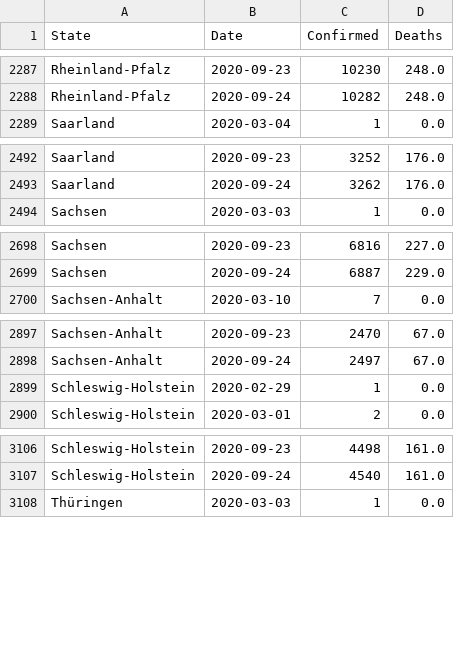
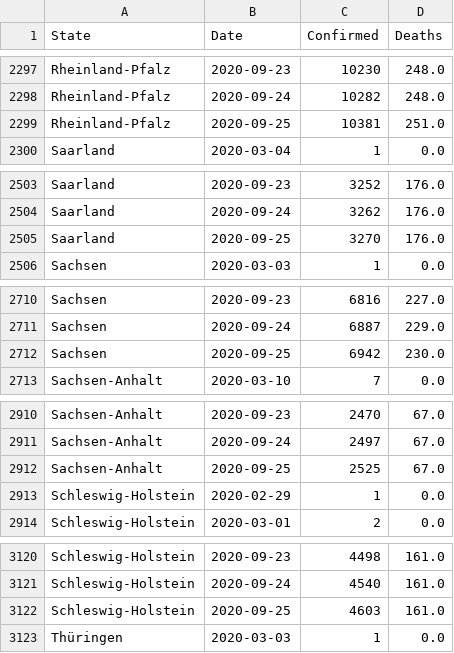
Before and after one commit to Milanowicz/COVID-19-RKI, a CSV file: csv/rki_data.csv, drawn as a sheet; only a part is shown, gaps mark what is left out; the diff covers the shown part only.

```diff
--- a/csv/rki_data.csv
+++ b/csv/rki_data.csv
@@ -2288,2 +2298,3 @@ Rheinland-Pfalz,2020-09-23,10230,248.0
 Rheinland-Pfalz,2020-09-24,10282,248.0
+Rheinland-Pfalz,2020-09-25,10381,251.0
 Saarland,2020-03-04,1,0.0
@@ -2493,2 +2504,3 @@ Saarland,2020-09-23,3252,176.0
 Saarland,2020-09-24,3262,176.0
+Saarland,2020-09-25,3270,176.0
 Sachsen,2020-03-03,1,0.0
@@ -2699,2 +2711,3 @@ Sachsen,2020-09-23,6816,227.0
 Sachsen,2020-09-24,6887,229.0
+Sachsen,2020-09-25,6942,230.0
 Sachsen-Anhalt,2020-03-10,7,0.0
@@ -2898,2 +2911,3 @@ Sachsen-Anhalt,2020-09-23,2470,67.0
 Sachsen-Anhalt,2020-09-24,2497,67.0
+Sachsen-Anhalt,2020-09-25,2525,67.0
 Schleswig-Holstein,2020-02-29,1,0.0
@@ -3107,2 +3121,3 @@ Schleswig-Holstein,2020-09-23,4498,161.0
 Schleswig-Holstein,2020-09-24,4540,161.0
+Schleswig-Holstein,2020-09-25,4603,161.0
 Thüringen,2020-03-03,1,0.0
```
Also changed, not shown: 11 added rows elsewhere in this file, 1 other file.
